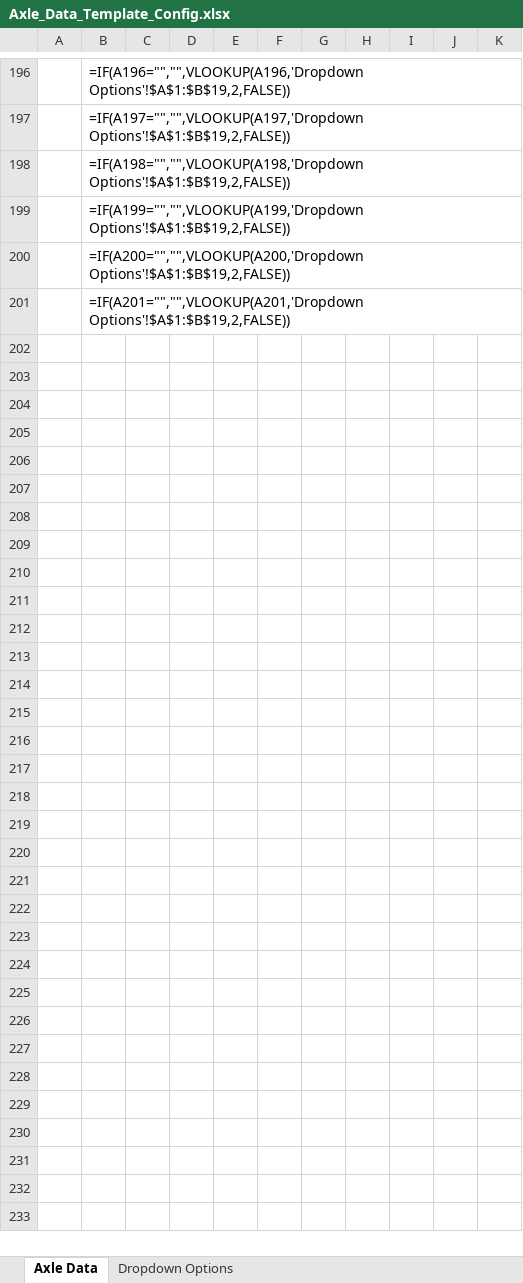
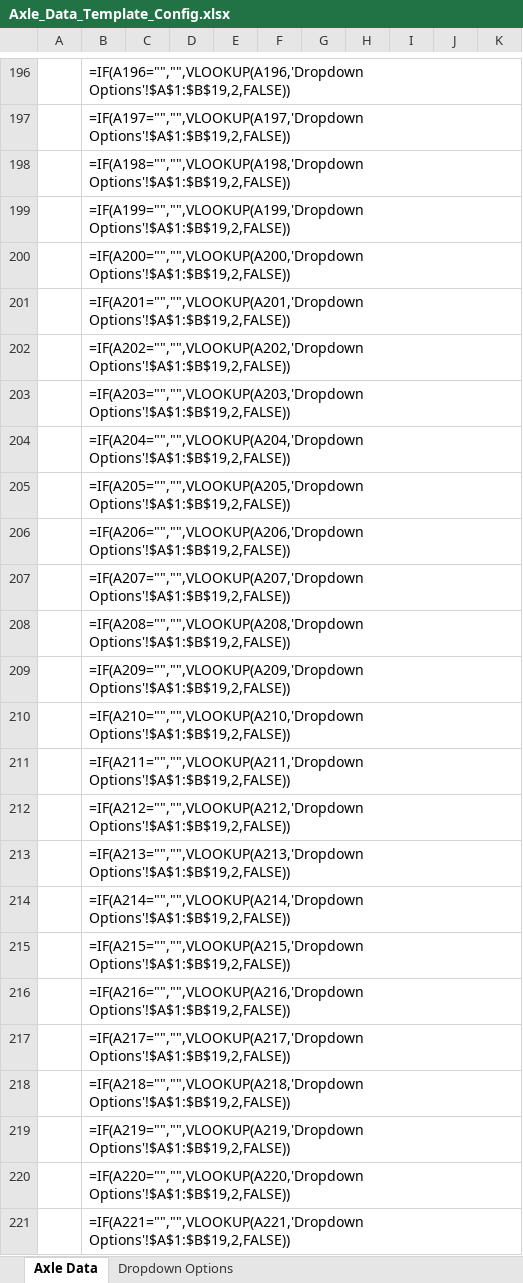
Before and after one commit to yawasante200/AxleMetrics, an Excel workbook: Axle_Data_Template_Config.xlsx, sheet Axle Data, drawn as a sheet; only a part is shown, gaps mark what is left out; values as stored, in another font and other column widths than the file's, no borders; formulas without a stored value are shown as written; the diff covers the shown part only; the diff names each change by its address in the sheet, - before the commit and + after, or states it on an @@ line.

```diff
--- a/Axle_Data_Template_Config.xlsx (sheet Axle Data)
+++ b/Axle_Data_Template_Config.xlsx (sheet Axle Data)
+row 202:  | =IF(A202="","",VLOOKUP(A202,'Dropdown Options'!$A$1:$B$19,2,FALSE))
+row 203:  | =IF(A203="","",VLOOKUP(A203,'Dropdown Options'!$A$1:$B$19,2,FALSE))
+row 204:  | =IF(A204="","",VLOOKUP(A204,'Dropdown Options'!$A$1:$B$19,2,FALSE))
+row 205:  | =IF(A205="","",VLOOKUP(A205,'Dropdown Options'!$A$1:$B$19,2,FALSE))
+row 206:  | =IF(A206="","",VLOOKUP(A206,'Dropdown Options'!$A$1:$B$19,2,FALSE))
+row 207:  | =IF(A207="","",VLOOKUP(A207,'Dropdown Options'!$A$1:$B$19,2,FALSE))
+row 208:  | =IF(A208="","",VLOOKUP(A208,'Dropdown Options'!$A$1:$B$19,2,FALSE))
+row 209:  | =IF(A209="","",VLOOKUP(A209,'Dropdown Options'!$A$1:$B$19,2,FALSE))
+row 210:  | =IF(A210="","",VLOOKUP(A210,'Dropdown Options'!$A$1:$B$19,2,FALSE))
+row 211:  | =IF(A211="","",VLOOKUP(A211,'Dropdown Options'!$A$1:$B$19,2,FALSE))
+row 212:  | =IF(A212="","",VLOOKUP(A212,'Dropdown Options'!$A$1:$B$19,2,FALSE))
+row 213:  | =IF(A213="","",VLOOKUP(A213,'Dropdown Options'!$A$1:$B$19,2,FALSE))
+row 214:  | =IF(A214="","",VLOOKUP(A214,'Dropdown Options'!$A$1:$B$19,2,FALSE))
+row 215:  | =IF(A215="","",VLOOKUP(A215,'Dropdown Options'!$A$1:$B$19,2,FALSE))
+row 216:  | =IF(A216="","",VLOOKUP(A216,'Dropdown Options'!$A$1:$B$19,2,FALSE))
+row 217:  | =IF(A217="","",VLOOKUP(A217,'Dropdown Options'!$A$1:$B$19,2,FALSE))
+row 218:  | =IF(A218="","",VLOOKUP(A218,'Dropdown Options'!$A$1:$B$19,2,FALSE))
+row 219:  | =IF(A219="","",VLOOKUP(A219,'Dropdown Options'!$A$1:$B$19,2,FALSE))
+row 220:  | =IF(A220="","",VLOOKUP(A220,'Dropdown Options'!$A$1:$B$19,2,FALSE))
+row 221:  | =IF(A221="","",VLOOKUP(A221,'Dropdown Options'!$A$1:$B$19,2,FALSE))
```
Also changed, not shown: 1780 added rows elsewhere in this sheet, 8 other files.
